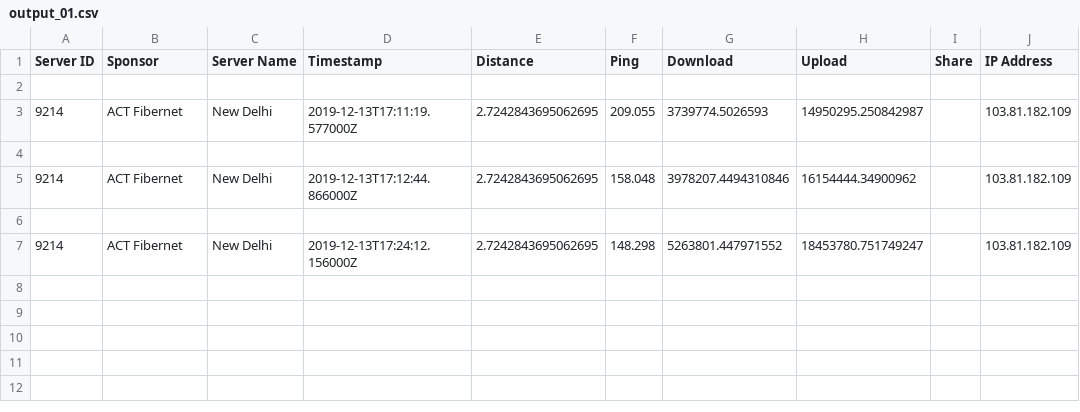
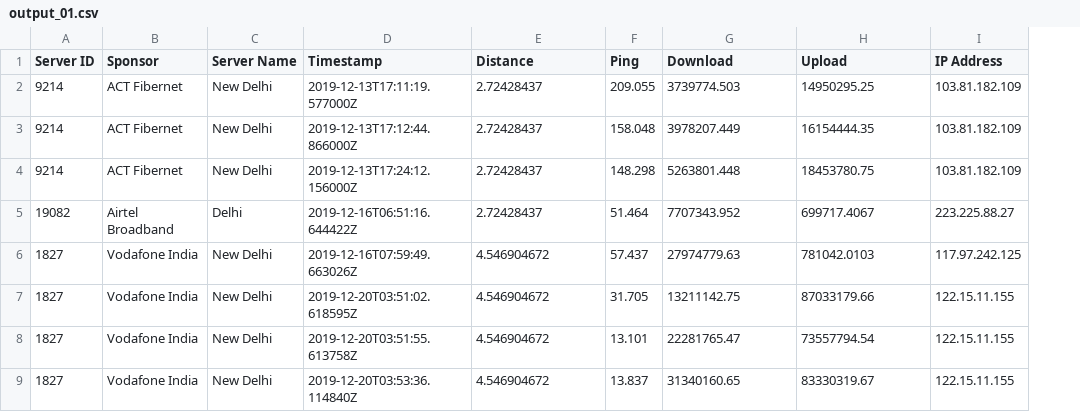
Before and after one commit to Akash006/SpeedTest, a CSV file: output_01.csv, drawn as a sheet; removed rows and columns are numbered as before the commit, all else as after; the diff names each change by its address in the sheet, - before the commit and + after, or states it on an @@ line.

```diff
--- a/output_01.csv
+++ b/output_01.csv
-column I (Share), empty
-row 2: (empty)
-E2 (Distance): 2.7242843695062695
+E2 (Distance): 2.72428437
-G2 (Download): 3739774.5026593
+G2 (Download): 3739774.503
-H2 (Upload): 14950295.250842987
+H2 (Upload): 14950295.25
-row 4: (empty)
-E3 (Distance): 2.7242843695062695
+E3 (Distance): 2.72428437
-G3 (Download): 3978207.4494310846
+G3 (Download): 3978207.449
-H3 (Upload): 16154444.34900962
+H3 (Upload): 16154444.35
-row 6: (empty)
-E4 (Distance): 2.7242843695062695
+E4 (Distance): 2.72428437
-G4 (Download): 5263801.447971552
+G4 (Download): 5263801.448
-H4 (Upload): 18453780.751749247
+H4 (Upload): 18453780.75
+row 5: 19082 | Airtel Broadband | Delhi | 2019-12-16T06:51:16.644422Z | 2.72428437 | 51.464 | 7707343.952 | 699717.4067 | 223.225.88.27
+row 6: 1827 | Vodafone India | New Delhi | 2019-12-16T07:59:49.663026Z | 4.546904672 | 57.437 | 27974779.63 | 781042.0103 | 117.97.242.125
+row 7: 1827 | Vodafone India | New Delhi | 2019-12-20T03:51:02.618595Z | 4.546904672 | 31.705 | 13211142.75 | 87033179.66 | 122.15.11.155
+row 8: 1827 | Vodafone India | New Delhi | 2019-12-20T03:51:55.613758Z | 4.546904672 | 13.101 | 22281765.47 | 73557794.54 | 122.15.11.155
+row 9: 1827 | Vodafone India | New Delhi | 2019-12-20T03:53:36.114840Z | 4.546904672 | 13.837 | 31340160.65 | 83330319.67 | 122.15.11.155
```
Also changed, not shown: 3 other files.
